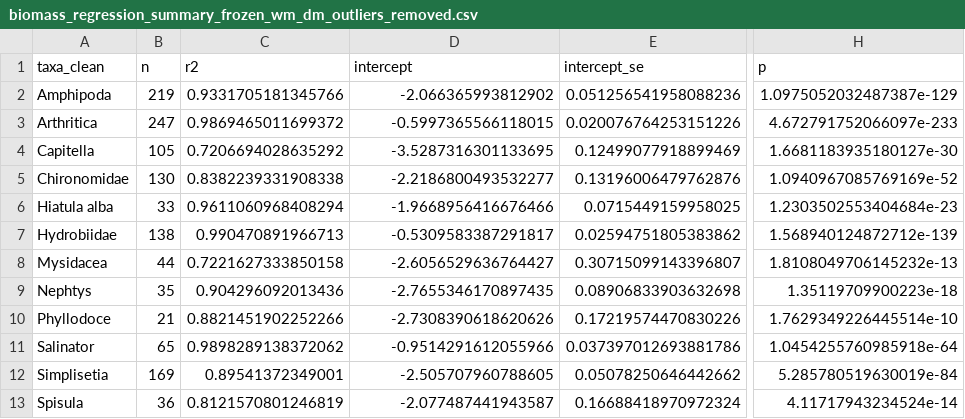
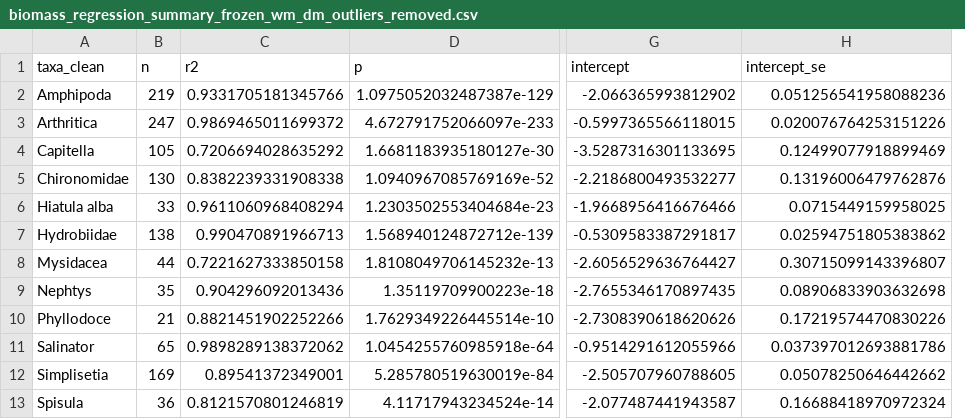
Before and after one commit to JoshNitschke/biomass_conversion, a CSV file: output/frozen/wm_dm/biomass_regression_summary_frozen_wm_dm_outliers_removed.csv, drawn as a sheet; only a part is shown, gaps mark what is left out; removed rows and columns are numbered as before the commit, all else as after; the diff names each change by its address in the sheet, - before the commit and + after, or states it on an @@ line.

Commit message:
tweaked plot text and summary tables and made a combined summary table

```diff
--- a/output/frozen/wm_dm/biomass_regression_summary_frozen_wm_dm_outliers_removed.csv
+++ b/output/frozen/wm_dm/biomass_regression_summary_frozen_wm_dm_outliers_removed.csv
-column E (intercept_se), rows 2-13: 0.051256541958088236 | 0.020076764253151226 | 0.12499077918899469 | 0.13196006479762876 | 0.0715449159958025 | 0.02594751805383862 | 0.30715099143396807 | 0.08906833903632698 | 0.17219574470830226 | 0.037397012693881786 | 0.05078250646442662 | 0.16688418970972324
+column G (intercept), rows 2-13: -2.066365993812902 | -0.5997365566118015 | -3.5287316301133695 | -2.2186800493532277 | -1.9668956416676466 | -0.5309583387291817 | -2.6056529636764427 | -2.7655346170897435 | -2.7308390618620626 | -0.9514291612055966 | -2.505707960788605 | -2.077487441943587
-D1: intercept
+D1: p
-H1: p
+H1: intercept_se
-D2 (p): -2.066365993812902
+D2 (p): 1.0975052032487387e-129
-H2 (intercept_se): 1.0975052032487387e-129
+H2 (intercept_se): 0.051256541958088236
-D3 (p): -0.5997365566118015
+D3 (p): 4.672791752066097e-233
-H3 (intercept_se): 4.672791752066097e-233
+H3 (intercept_se): 0.020076764253151226
-D4 (p): -3.5287316301133695
+D4 (p): 1.6681183935180127e-30
-H4 (intercept_se): 1.6681183935180127e-30
+H4 (intercept_se): 0.12499077918899469
-D5 (p): -2.2186800493532277
+D5 (p): 1.0940967085769169e-52
-H5 (intercept_se): 1.0940967085769169e-52
+H5 (intercept_se): 0.13196006479762876
-D6 (p): -1.9668956416676466
+D6 (p): 1.2303502553404684e-23
-H6 (intercept_se): 1.2303502553404684e-23
+H6 (intercept_se): 0.0715449159958025
-D7 (p): -0.5309583387291817
+D7 (p): 1.568940124872712e-139
-H7 (intercept_se): 1.568940124872712e-139
+H7 (intercept_se): 0.02594751805383862
-D8 (p): -2.6056529636764427
+D8 (p): 1.8108049706145232e-13
-H8 (intercept_se): 1.8108049706145232e-13
+H8 (intercept_se): 0.30715099143396807
-D9 (p): -2.7655346170897435
+D9 (p): 1.35119709900223e-18
-H9 (intercept_se): 1.35119709900223e-18
+H9 (intercept_se): 0.08906833903632698
-D10 (p): -2.7308390618620626
+D10 (p): 1.7629349226445514e-10
-H10 (intercept_se): 1.7629349226445514e-10
+H10 (intercept_se): 0.17219574470830226
-D11 (p): -0.9514291612055966
+D11 (p): 1.0454255760985918e-64
-H11 (intercept_se): 1.0454255760985918e-64
+H11 (intercept_se): 0.037397012693881786
-D12 (p): -2.505707960788605
+D12 (p): 5.285780519630019e-84
-H12 (intercept_se): 5.285780519630019e-84
+H12 (intercept_se): 0.05078250646442662
-D13 (p): -2.077487441943587
+D13 (p): 4.11717943234524e-14
-H13 (intercept_se): 4.11717943234524e-14
+H13 (intercept_se): 0.16688418970972324
```
Also changed, not shown: 2 other files.
